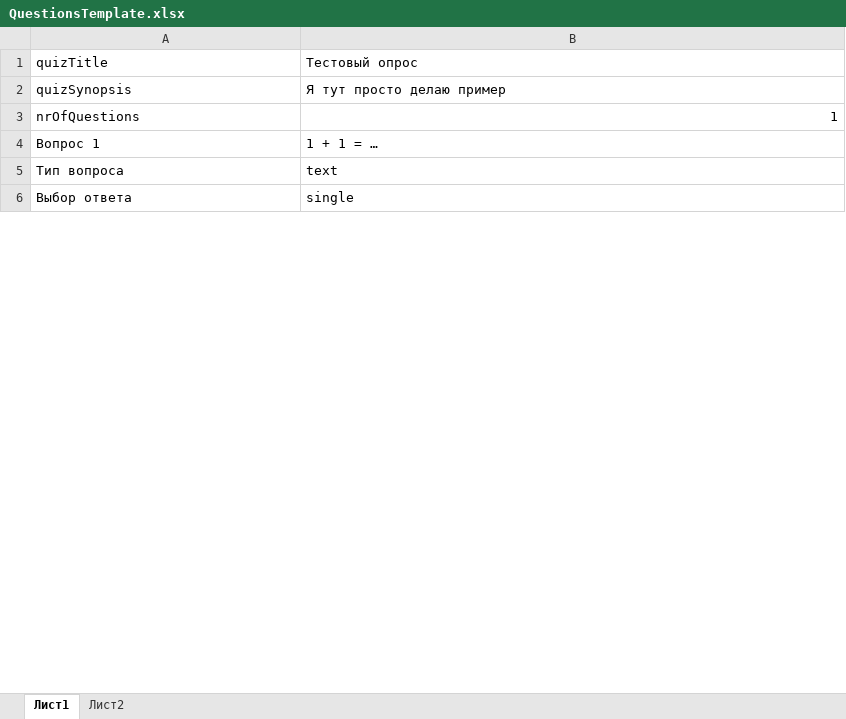
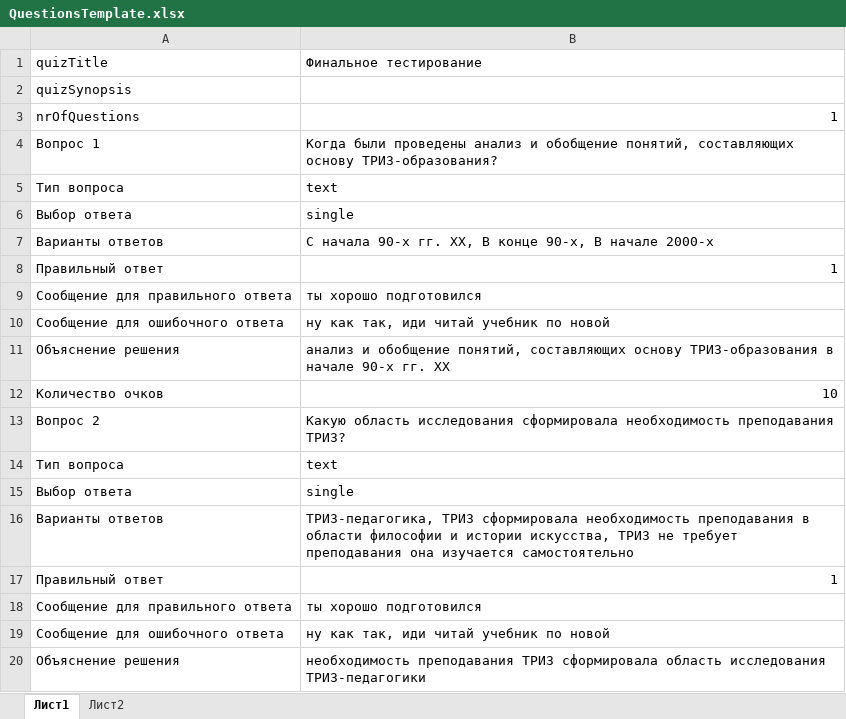
Before and after one commit to thesmol/suz-quiz-app, an Excel workbook: public/QuestionsTemplate.xlsx, sheet Лист1, drawn as a sheet; only a part is shown; values as stored, in another font and other column widths than the file's, no cell formats; the diff covers the shown part only; the diff names each change by its address in the sheet, - before the commit and + after, or states it on an @@ line.

```diff
--- a/public/QuestionsTemplate.xlsx (sheet Лист1)
+++ b/public/QuestionsTemplate.xlsx (sheet Лист1)
-B1: Тестовый опрос
+B1: Финальное тестирование
-B2 (Финальное тестирование): Я тут просто делаю пример
+B2 (Финальное тестирование): (empty)
-B4 (Финальное тестирование): 1 + 1 = …
+B4 (Финальное тестирование): Когда были проведены анализ и обобщение понятий, составляющих основу ТРИЗ-образования?
+row 7: Варианты ответов | С начала 90-х гг. ХХ, В конце 90-х, В начале 2000-х
+row 8: Правильный ответ | 1
+row 9: Сообщение для правильного ответа | ты хорошо подготовился
+row 10: Сообщение для ошибочного ответа | ну как так, иди читай учебник по новой
+row 11: Объяснение решения | анализ и обобщение понятий, составляющих основу ТРИЗ-образования в начале 90-х гг. ХХ
+row 12: Количество очков | 10
+row 13: Вопрос 2 | Какую область исследования сформировала необходимость преподавания ТРИЗ?
+row 14: Тип вопроса | text
+row 15: Выбор ответа | single
+row 16: Варианты ответов | ТРИЗ-педагогика, ТРИЗ сформировала необходимость преподавания в области философии и истории искусства, ТРИЗ не требует преподавания она изучается самостоятельно
+row 17: Правильный ответ | 1
+row 18: Сообщение для правильного ответа | ты хорошо подготовился
+row 19: Сообщение для ошибочного ответа | ну как так, иди читай учебник по новой
+row 20: Объяснение решения | необходимость преподавания ТРИЗ сформировала область исследования ТРИЗ-педагогики
```
Also changed, not shown: 419 added rows, 1 removed row and 11 edited cells elsewhere in this sheet, cell formats, 2 other files.
